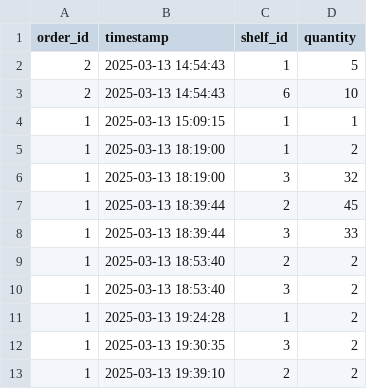
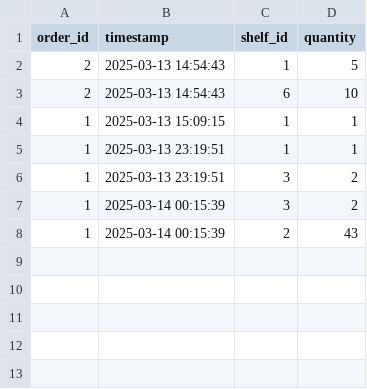
Before and after one commit to HBRS-SDP/ws24-multi-robot-task-distribution, a CSV file: src/web_server/web_server/published_orders.csv, drawn as a sheet.

```diff
--- a/src/web_server/web_server/published_orders.csv
+++ b/src/web_server/web_server/published_orders.csv
@@ -4,10 +4,5 @@ order_id,timestamp,shelf_id,quantity
 1,2025-03-13 15:09:15,1,1
-1,2025-03-13 18:19:00,1,2
-1,2025-03-13 18:19:00,3,32
-1,2025-03-13 18:39:44,2,45
-1,2025-03-13 18:39:44,3,33
-1,2025-03-13 18:53:40,2,2
-1,2025-03-13 18:53:40,3,2
-1,2025-03-13 19:24:28,1,2
-1,2025-03-13 19:30:35,3,2
-1,2025-03-13 19:39:10,2,2
+1,2025-03-13 23:19:51,1,1
+1,2025-03-13 23:19:51,3,2
+1,2025-03-14 00:15:39,3,2
+1,2025-03-14 00:15:39,2,43
```
Also changed, not shown: 2 other files.
